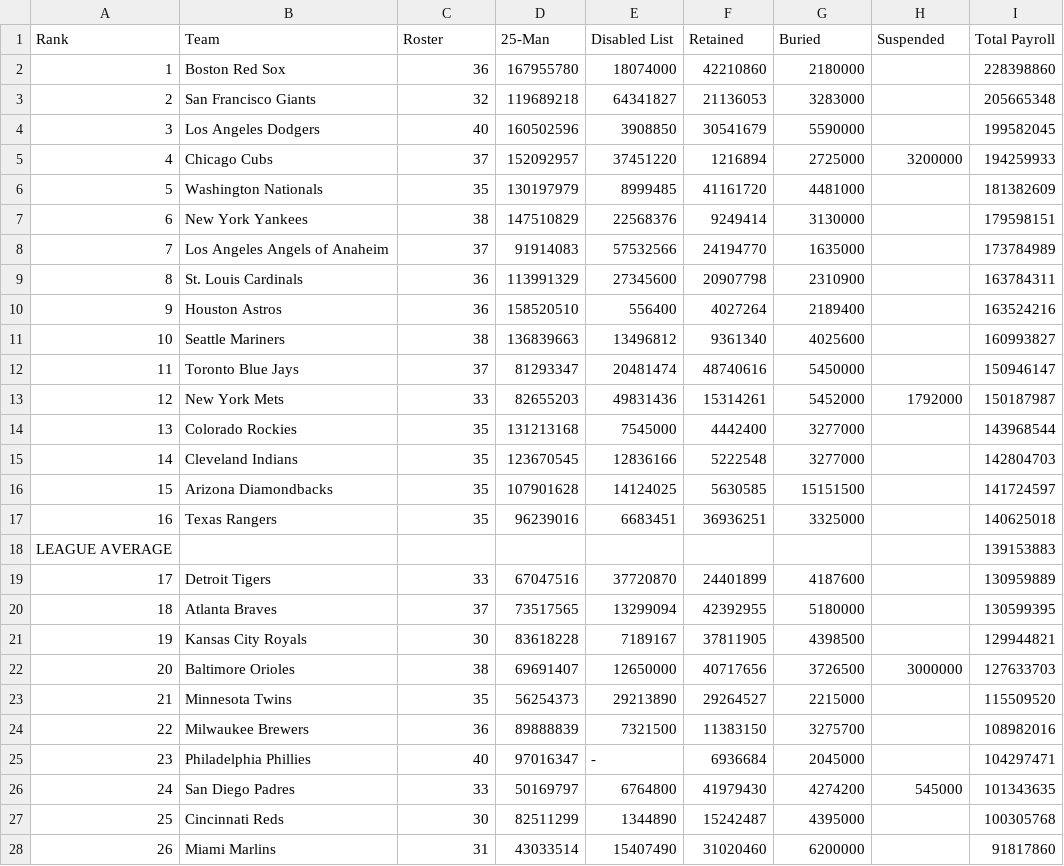
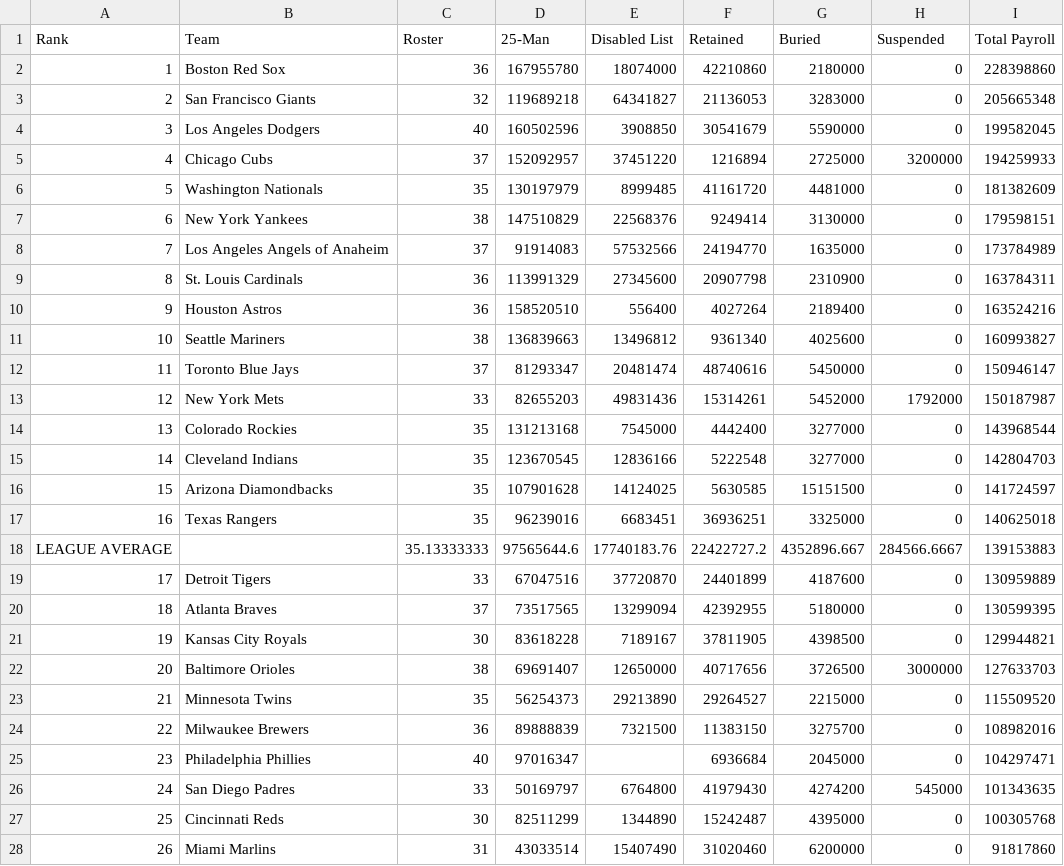
Before and after one commit to LeaLamatina/Project-2, a CSV file: Resources/TmSalaries.csv, drawn as a sheet; only a part is shown; the diff covers the shown part only.

```diff
--- a/Resources/TmSalaries.csv
+++ b/Resources/TmSalaries.csv
@@ -1,28 +1,28 @@
 Rank,Team,Roster,25-Man,Disabled List,Retained,Buried,Suspended,Total Payroll
-1,Boston Red Sox,36,167955780,18074000,42210860,2180000,,228398860
-2,San Francisco Giants,32,119689218,64341827,21136053,3283000,,205665348
-3,Los Angeles Dodgers,40,160502596,3908850,30541679,5590000,,199582045
+1,Boston Red Sox,36,167955780,18074000,42210860,2180000,0,228398860
+2,San Francisco Giants,32,119689218,64341827,21136053,3283000,0,205665348
+3,Los Angeles Dodgers,40,160502596,3908850,30541679,5590000,0,199582045
 4,Chicago Cubs,37,152092957,37451220,1216894,2725000,3200000,194259933
-5,Washington Nationals,35,130197979,8999485,41161720,4481000,,181382609
-6,New York Yankees,38,147510829,22568376,9249414,3130000,,179598151
-7,Los Angeles Angels of Anaheim,37,91914083,57532566,24194770,1635000,,173784989
-8,St. Louis Cardinals,36,113991329,27345600,20907798,2310900,,163784311
-9,Houston Astros,36,158520510,556400,4027264,2189400,,163524216
-10,Seattle Mariners,38,136839663,13496812,9361340,4025600,,160993827
-11,Toronto Blue Jays,37,81293347,20481474,48740616,5450000,,150946147
+5,Washington Nationals,35,130197979,8999485,41161720,4481000,0,181382609
+6,New York Yankees,38,147510829,22568376,9249414,3130000,0,179598151
+7,Los Angeles Angels of Anaheim,37,91914083,57532566,24194770,1635000,0,173784989
+8,St. Louis Cardinals,36,113991329,27345600,20907798,2310900,0,163784311
+9,Houston Astros,36,158520510,556400,4027264,2189400,0,163524216
+10,Seattle Mariners,38,136839663,13496812,9361340,4025600,0,160993827
+11,Toronto Blue Jays,37,81293347,20481474,48740616,5450000,0,150946147
 12,New York Mets,33,82655203,49831436,15314261,5452000,1792000,150187987
-13,Colorado Rockies,35,131213168,7545000,4442400,3277000,,143968544
-14,Cleveland Indians,35,123670545,12836166,5222548,3277000,,142804703
-15,Arizona Diamondbacks,35,107901628,14124025,5630585,15151500,,141724597
-16,Texas Rangers,35,96239016,6683451,36936251,3325000,,140625018
-LEAGUE AVERAGE,,,,,,,,139153883
-17,Detroit Tigers,33,67047516,37720870,24401899,4187600,,130959889
-18,Atlanta Braves,37,73517565,13299094,42392955,5180000,,130599395
-19,Kansas City Royals,30,83618228,7189167,37811905,4398500,,129944821
+13,Colorado Rockies,35,131213168,7545000,4442400,3277000,0,143968544
+14,Cleveland Indians,35,123670545,12836166,5222548,3277000,0,142804703
+15,Arizona Diamondbacks,35,107901628,14124025,5630585,15151500,0,141724597
+16,Texas Rangers,35,96239016,6683451,36936251,3325000,0,140625018
+LEAGUE AVERAGE,,35.13333333,97565644.6,17740183.76,22422727.2,4352896.667,284566.6667,139153883
+17,Detroit Tigers,33,67047516,37720870,24401899,4187600,0,130959889
+18,Atlanta Braves,37,73517565,13299094,42392955,5180000,0,130599395
+19,Kansas City Royals,30,83618228,7189167,37811905,4398500,0,129944821
 20,Baltimore Orioles,38,69691407,12650000,40717656,3726500,3000000,127633703
-21,Minnesota Twins,35,56254373,29213890,29264527,2215000,,115509520
-22,Milwaukee Brewers,36,89888839,7321500,11383150,3275700,,108982016
-23,Philadelphia Phillies,40,97016347,-,6936684,2045000,,104297471
+21,Minnesota Twins,35,56254373,29213890,29264527,2215000,0,115509520
+22,Milwaukee Brewers,36,89888839,7321500,11383150,3275700,0,108982016
+23,Philadelphia Phillies,40,97016347,,6936684,2045000,0,104297471
 24,San Diego Padres,33,50169797,6764800,41979430,4274200,545000,101343635
-25,Cincinnati Reds,30,82511299,1344890,15242487,4395000,,100305768
-26,Miami Marlins,31,43033514,15407490,31020460,6200000,,91817860
+25,Cincinnati Reds,30,82511299,1344890,15242487,4395000,0,100305768
+26,Miami Marlins,31,43033514,15407490,31020460,6200000,0,91817860
```
Also changed, not shown: 4 edited cells elsewhere in this file, 1 other file.
